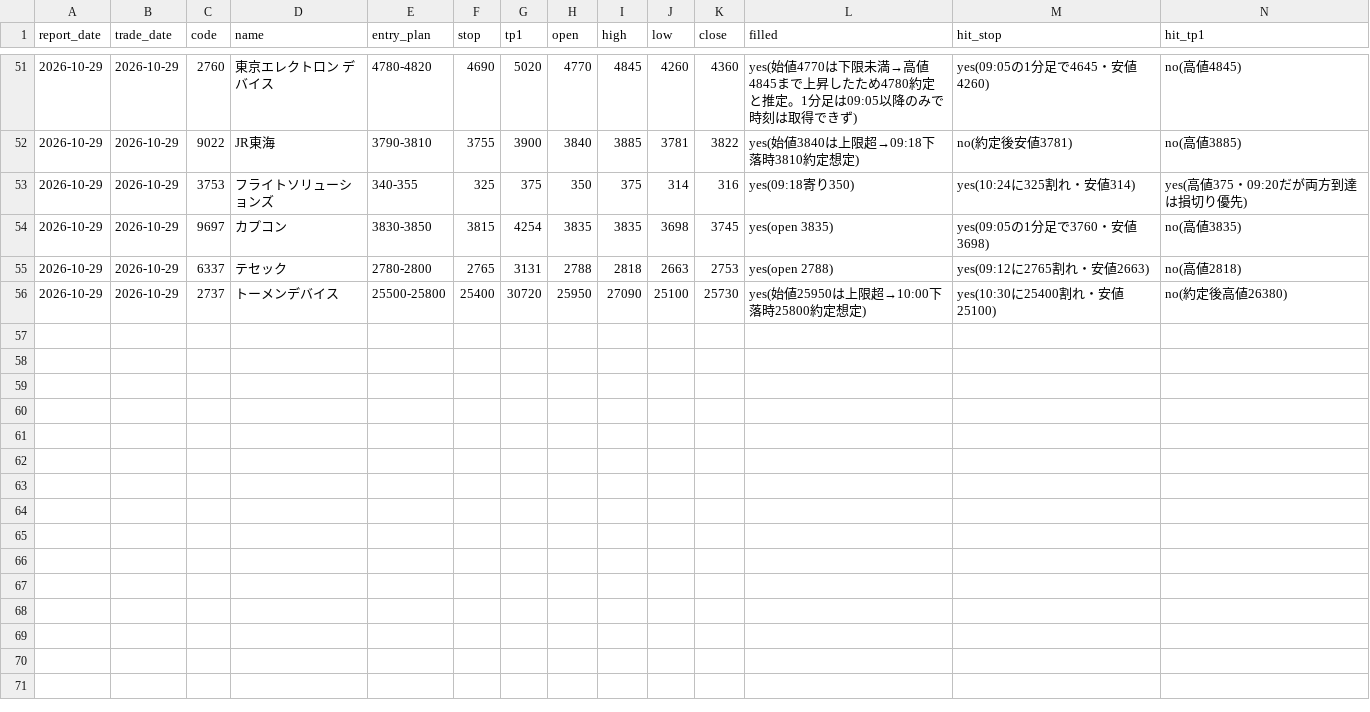
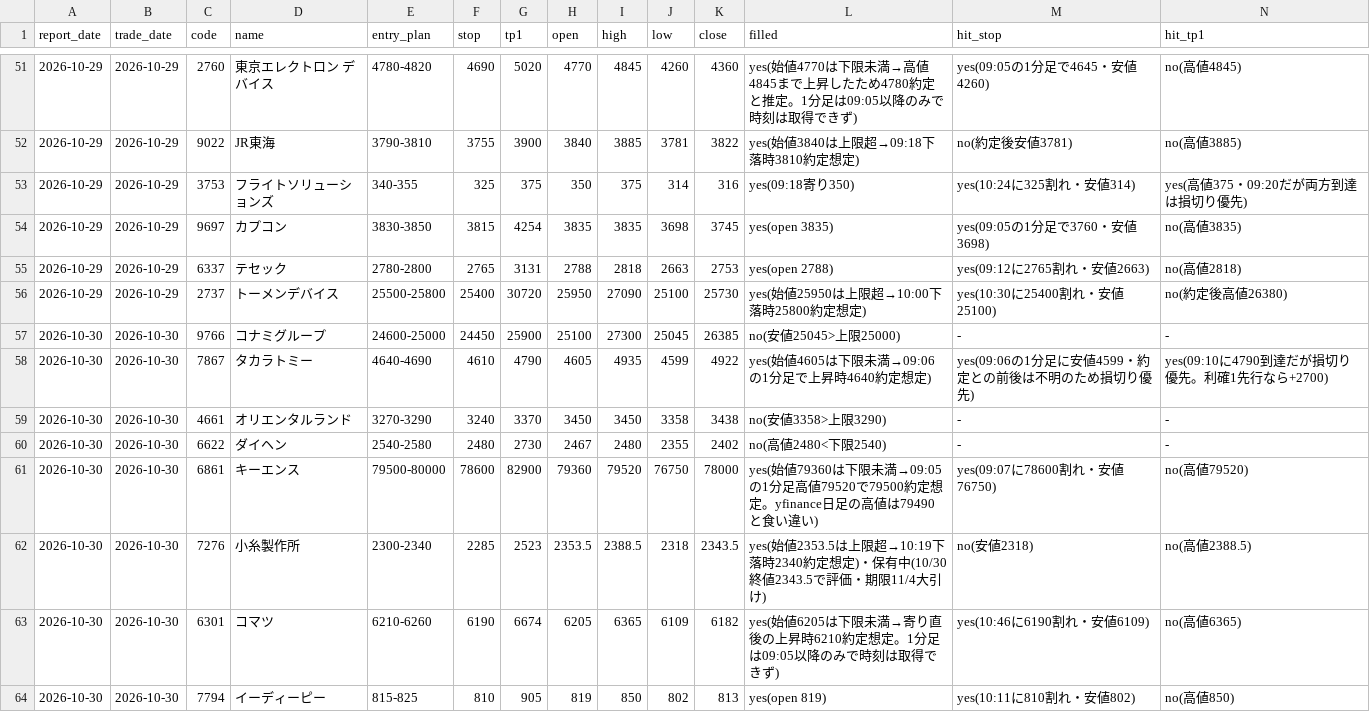
Before and after one commit to hiroto1209-sketch/jp-stock-report, a CSV file: track_record.csv, drawn as a sheet; only a part is shown, gaps mark what is left out; rows hold the shown columns only; the diff names each change by its address in the sheet, - before the commit and + after, or states it on an @@ line.

```diff
--- a/track_record.csv
+++ b/track_record.csv
+row 57: 2026-10-30 | 2026-10-30 | 9766 | コナミグループ | 24600-25000 | 24450 | 25900 | 25100 | 27300 | 25045 | 26385 | no(安値25045>上限25000) | - | -
+row 58: 2026-10-30 | 2026-10-30 | 7867 | タカラトミー | 4640-4690 | 4610 | 4790 | 4605 | 4935 | 4599 | 4922 | yes(始値4605は下限未満→09:06の1分足で上昇時4640約定想定) | yes(09:06の1分足に安値4599・約定との前後は不明のため損切り優先) | yes(09:10に4790到達だが損切り優先。利確1先行なら+2700)
+row 59: 2026-10-30 | 2026-10-30 | 4661 | オリエンタルランド | 3270-3290 | 3240 | 3370 | 3450 | 3450 | 3358 | 3438 | no(安値3358>上限3290) | - | -
+row 60: 2026-10-30 | 2026-10-30 | 6622 | ダイヘン | 2540-2580 | 2480 | 2730 | 2467 | 2480 | 2355 | 2402 | no(高値2480<下限2540) | - | -
+row 61: 2026-10-30 | 2026-10-30 | 6861 | キーエンス | 79500-80000 | 78600 | 82900 | 79360 | 79520 | 76750 | 78000 | yes(始値79360は下限未満→09:05の1分足高値79520で79500約定想定。yfinance日足の高値は79490と食い違い) | yes(09:07に78600割れ・安値76750) | no(高値79520)
+row 62: 2026-10-30 | 2026-10-30 | 7276 | 小糸製作所 | 2300-2340 | 2285 | 2523 | 2353.5 | 2388.5 | 2318 | 2343.5 | yes(始値2353.5は上限超→10:19下落時2340約定想定)・保有中(10/30終値2343.5で評価・期限11/4大引け) | no(安値2318) | no(高値2388.5)
+row 63: 2026-10-30 | 2026-10-30 | 6301 | コマツ | 6210-6260 | 6190 | 6674 | 6205 | 6365 | 6109 | 6182 | yes(始値6205は下限未満→寄り直後の上昇時6210約定想定。1分足は09:05以降のみで時刻は取得できず) | yes(10:46に6190割れ・安値6109) | no(高値6365)
+row 64: 2026-10-30 | 2026-10-30 | 7794 | イーディーピー | 815-825 | 810 | 905 | 819 | 850 | 802 | 813 | yes(open 819) | yes(10:11に810割れ・安値802) | no(高値850)
```
Also changed, not shown: 19 other files.
